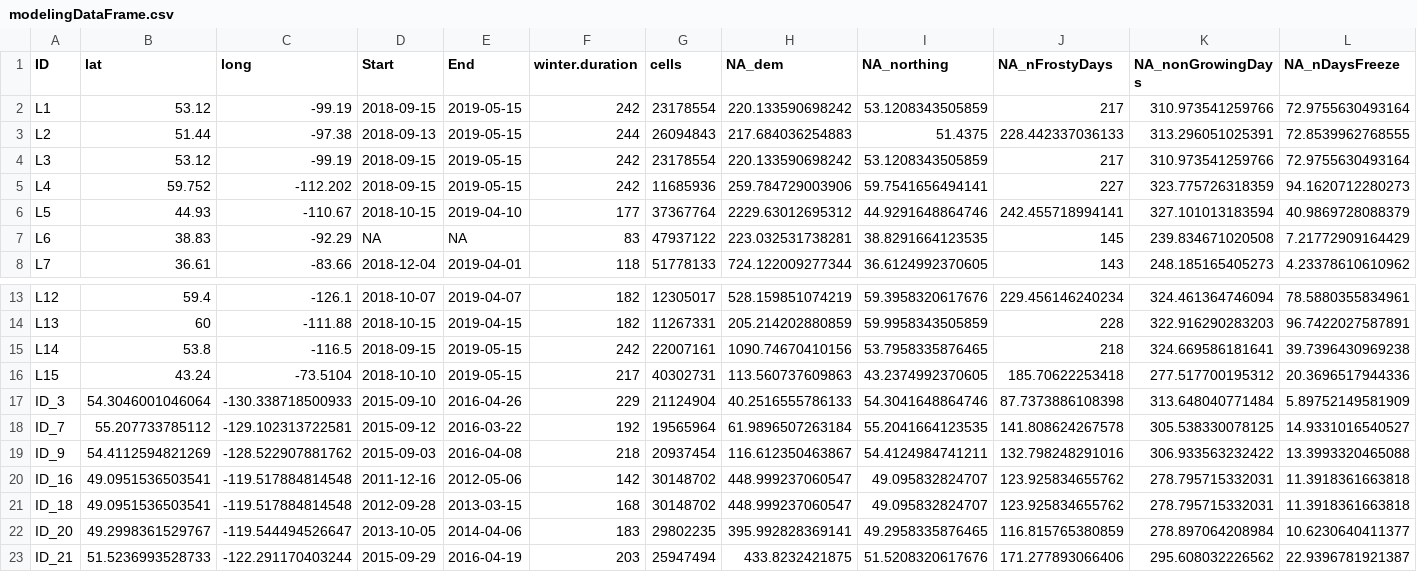
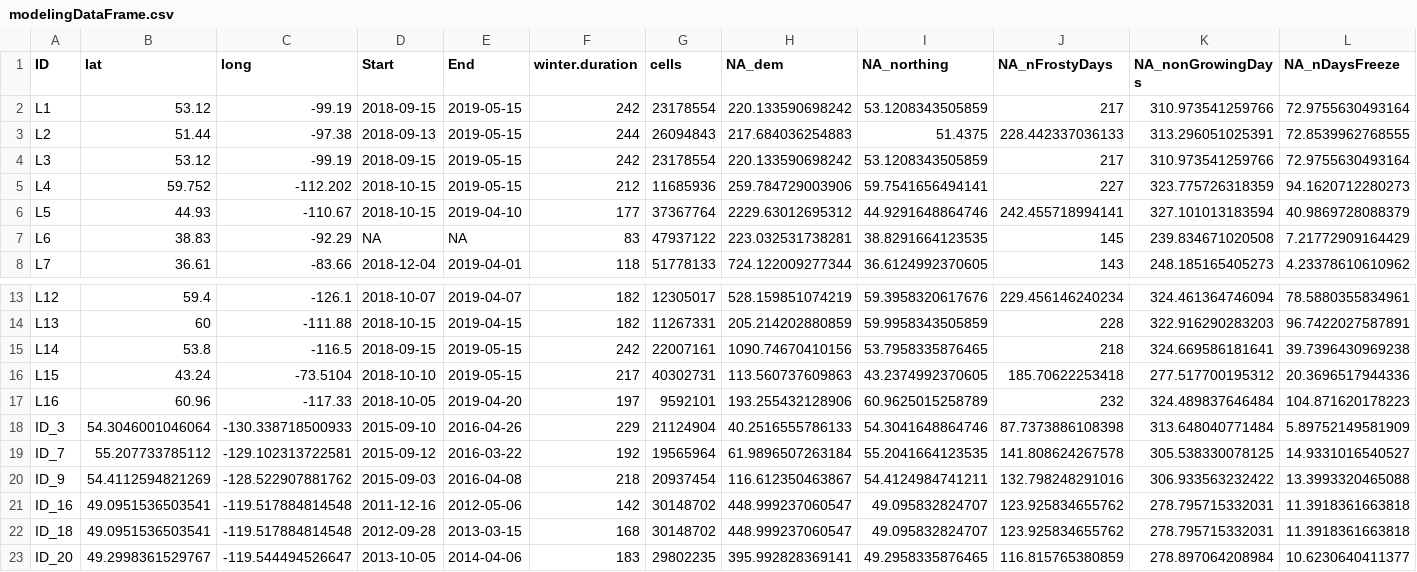
Before and after one commit to cReedHranac/winTor, a CSV file: data/modelingDataFrame.csv, drawn as a sheet; only a part is shown, gaps mark what is left out; the shorter side is filled out with more unchanged rows; rows hold the shown columns only; the diff names each change by its address in the sheet, - before the commit and + after, or states it on an @@ line.

Commit message:
recordMunge fix
fixed recordMunge so that it will source correctly now.
re-ran the munge with new data

```diff
--- a/data/modelingDataFrame.csv
+++ b/data/modelingDataFrame.csv
-D5 (Start): 2018-09-15
+D5 (Start): 2018-10-15
-F5 (winter.duration): 242
+F5 (winter.duration): 212
+row 17: L16 | 60.96 | -117.33 | 2018-10-05 | 2019-04-20 | 197 | 9592101 | 193.255432128906 | 60.9625015258789 | 232 | 324.489837646484 | 104.871620178223
```
Also changed, not shown: 1 other file.
